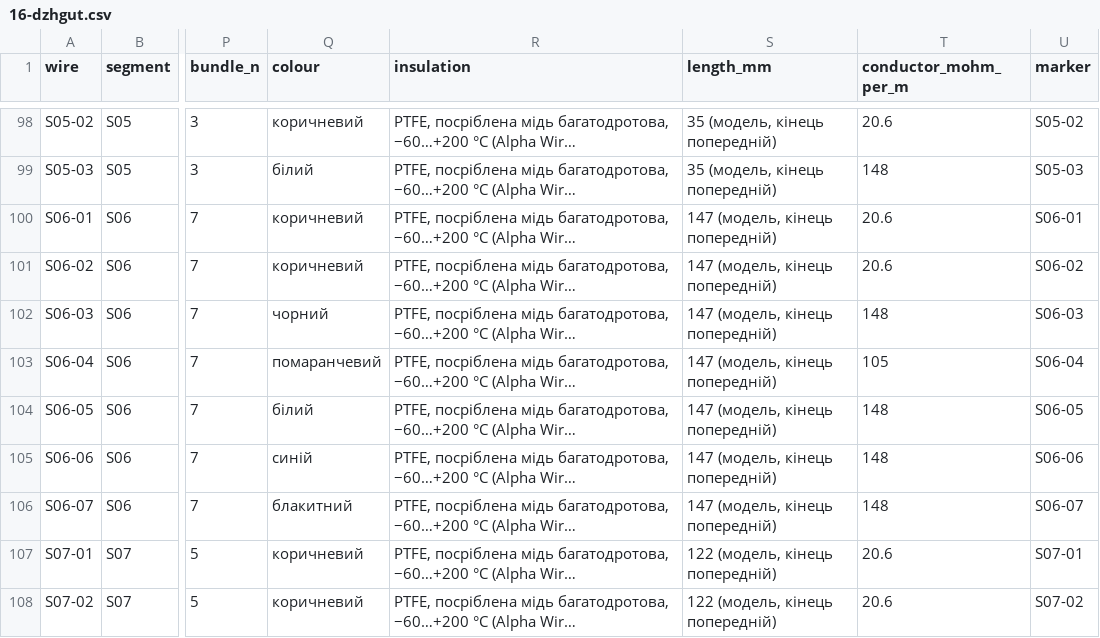
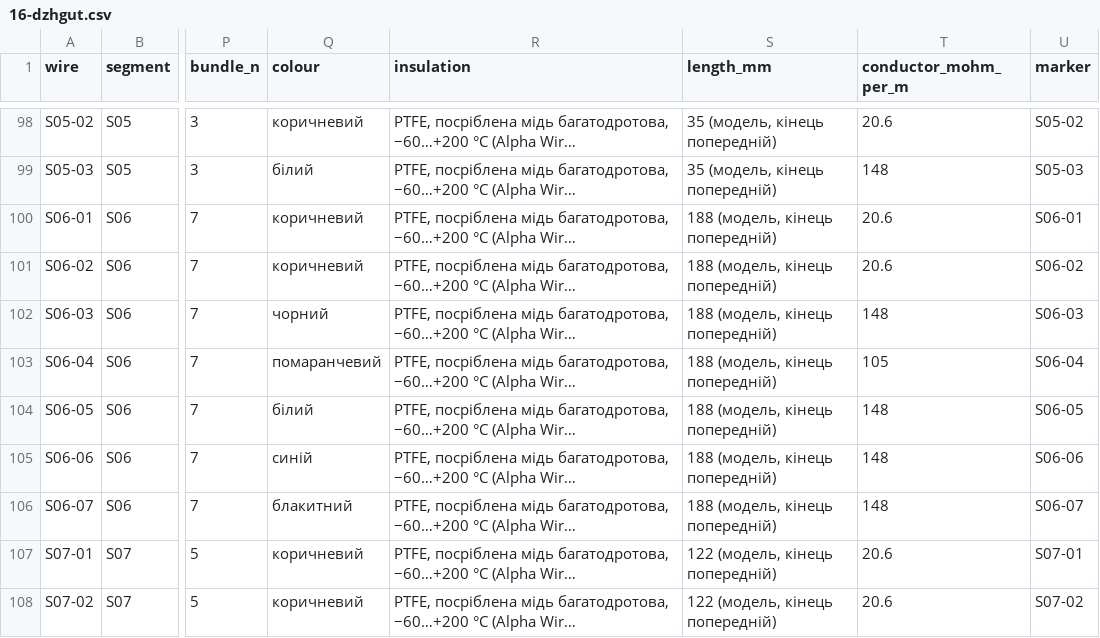
Before and after one commit to lizbeth307/lizbeth307, a CSV file: sat-receiver-audit/build/16-dzhgut.csv, drawn as a sheet; only a part is shown, gaps mark what is left out; long unchanged cells end in …; the diff names each change by its address in the sheet, - before the commit and + after, or states it on an @@ line.

```diff
--- a/sat-receiver-audit/build/16-dzhgut.csv
+++ b/sat-receiver-audit/build/16-dzhgut.csv
-S100:S106 (length_mm): 147 (модель, кінець попередній)
+S100:S106 (length_mm): 188 (модель, кінець попередній)
```
Also changed, not shown: sat-receiver-audit/build/16-dzhgut-pidsumok.csv, 2 other files.
